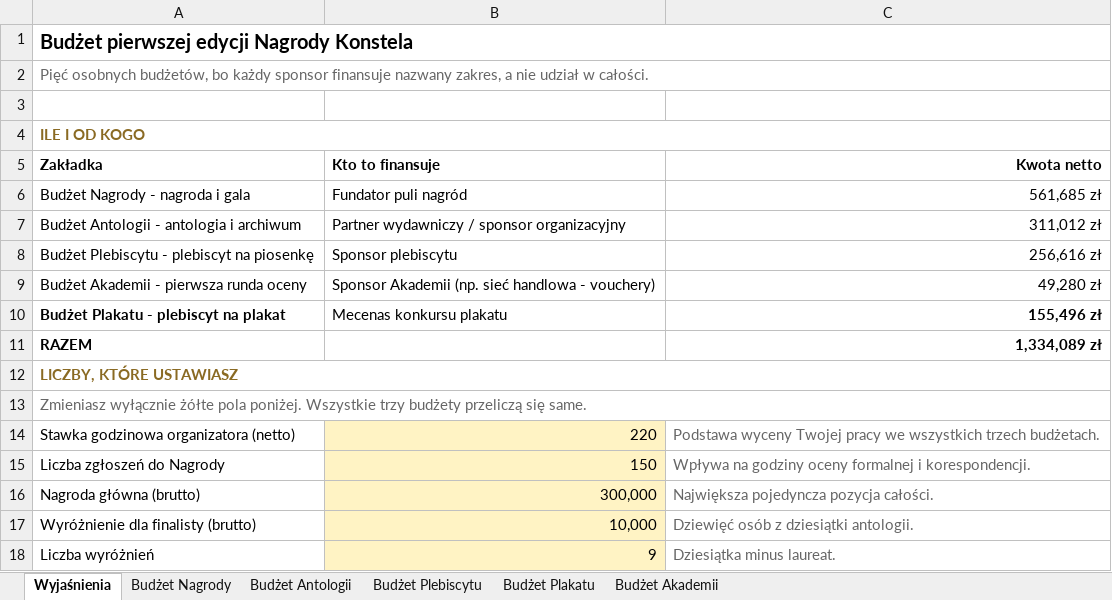
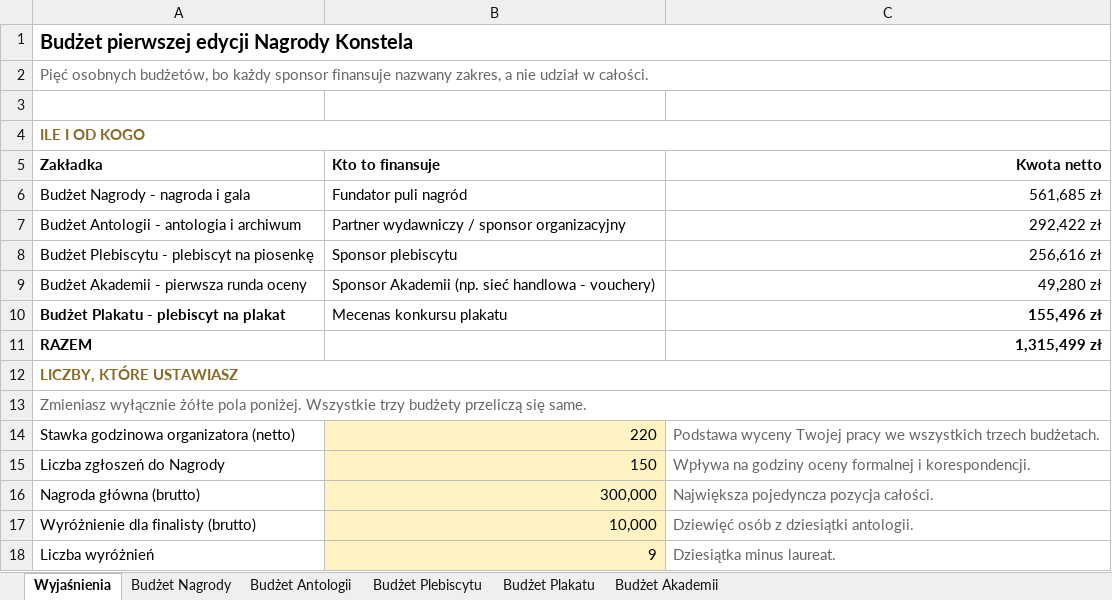
Before and after one commit to kolbinski/konstela, an Excel workbook: budzet-edycji-pierwszej.xlsx, sheet Wyjaśnienia, drawn as a sheet; only a part is shown; values as stored, in another font and other column widths than the file's, no borders; the diff names each change by its address in the sheet, - before the commit and + after, or states it on an @@ line.

```diff
--- a/budzet-edycji-pierwszej.xlsx (sheet Wyjaśnienia)
+++ b/budzet-edycji-pierwszej.xlsx (sheet Wyjaśnienia)
-C7 (Kwota netto): 311,012 zł
+C7 (Kwota netto): 292,422 zł
-C11 (Kwota netto): 1,334,089 zł
+C11 (Kwota netto): 1,315,499 zł
```
Also changed, not shown: sheet Budżet Antologii, sheet Budżet Akademii, 3 other files.
